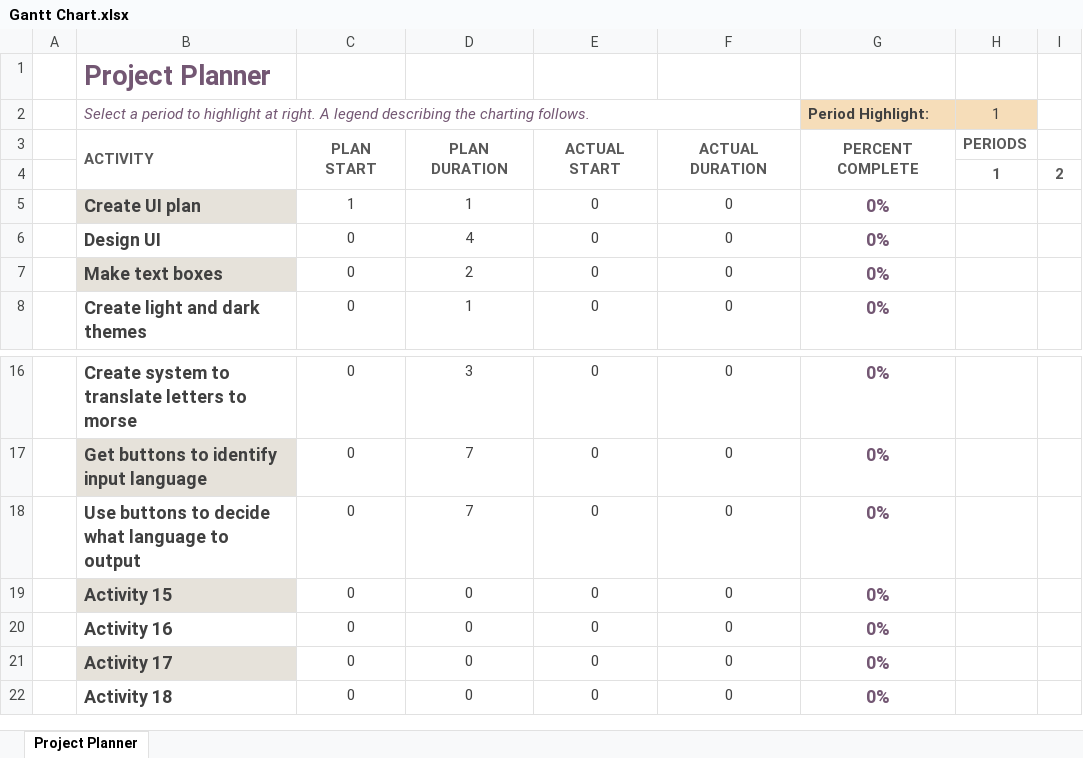
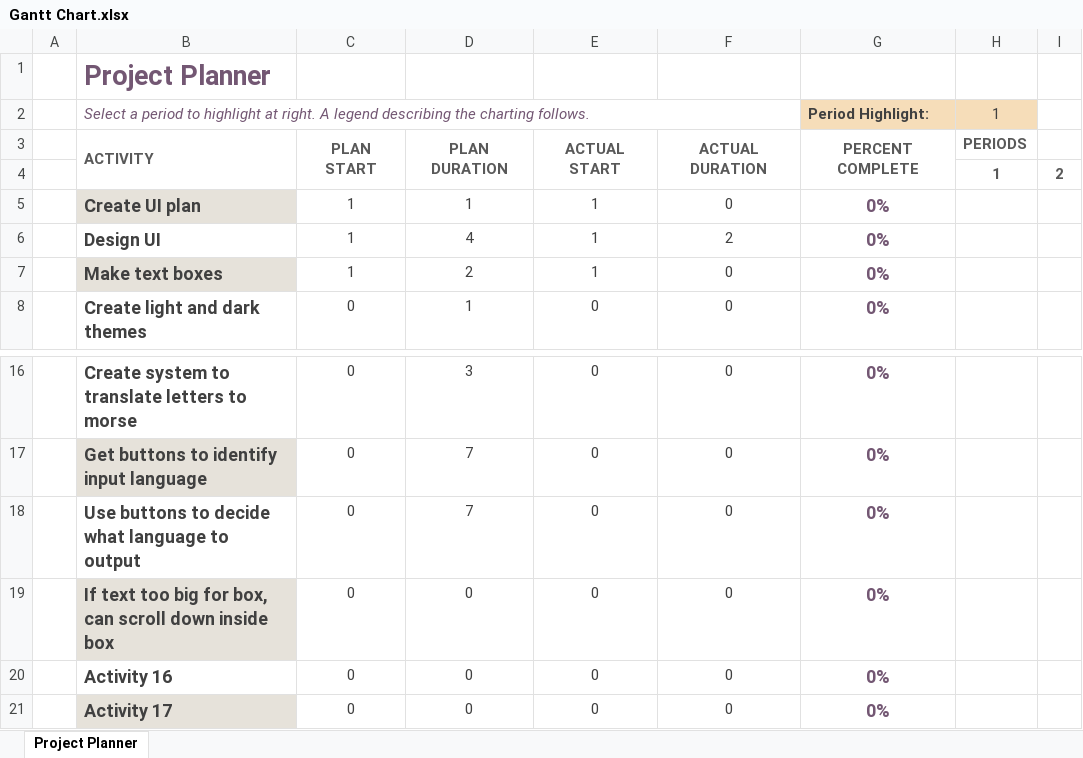
Before and after one commit to KayleighSoane/COMP1004ComputingProject, an Excel workbook: Gantt Chart.xlsx, sheet Project Planner, drawn as a sheet; only a part is shown, gaps mark what is left out; the shorter side is filled out with more unchanged rows; values as stored, in another font and other column widths than the file's, no borders; conditional formats not drawn; the diff names each change by its address in the sheet, - before the commit and + after, or states it on an @@ line.

```diff
--- a/Gantt Chart.xlsx (sheet Project Planner)
+++ b/Gantt Chart.xlsx (sheet Project Planner)
-E5:E7: 0
+E5:E7: 1
-C6:C7: 0
+C6:C7: 1
-F6: 0
+F6: 2
-B19: Activity 15
+B19: If text too big for box, can scroll down inside box
```
Also changed, not shown: 6 other files.
